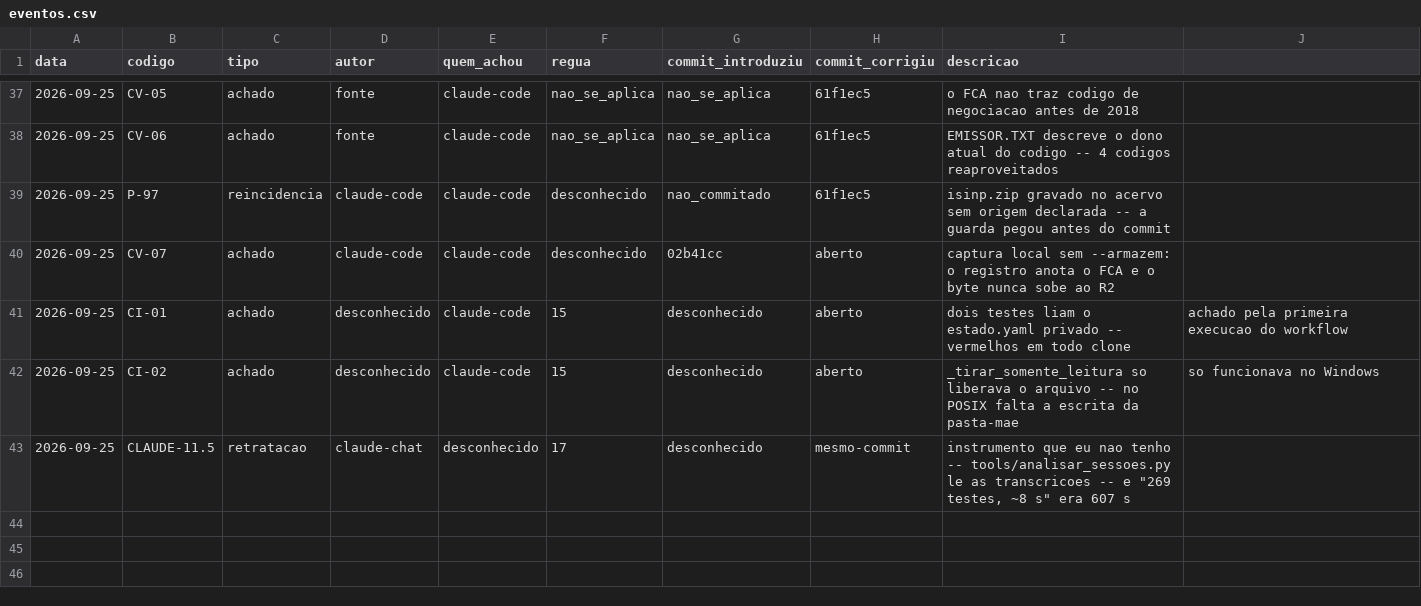
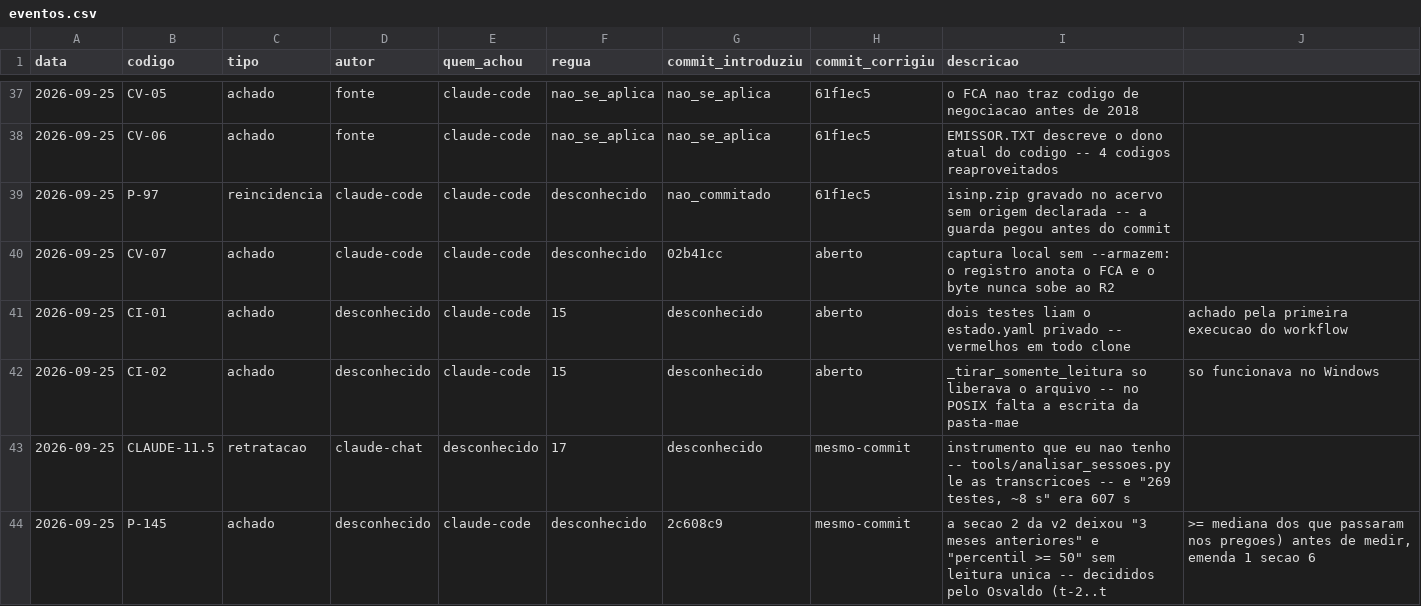
Before and after one commit to OsvaldoSantana/bastter, a CSV file: docs/metricas/eventos.csv, drawn as a sheet; only a part is shown, gaps mark what is left out.

```diff
--- a/docs/metricas/eventos.csv
+++ b/docs/metricas/eventos.csv
@@ -43 +43,2 @@ data;codigo;tipo;autor;quem_achou;regua;commit_introduziu;commit_corrigiu;descri
 2026-09-25;CLAUDE-11.5;retratacao;claude-chat;desconhecido;17;desconhecido;mesmo-commit;"instrumento que eu nao tenho" -- tools/analisar_sessoes.py le as transcricoes -- e "269 testes, ~8 s" era 607 s
+2026-09-25;P-145;achado;desconhecido;claude-code;desconhecido;2c608c9;mesmo-commit;a secao 2 da v2 deixou "3 meses anteriores" e "percentil >= 50" sem leitura unica -- decididos pelo Osvaldo (t-2..t; >= mediana dos que passaram nos pregoes) antes de medir, emenda 1 secao 6
```
Also changed, not shown: 2 other files.
